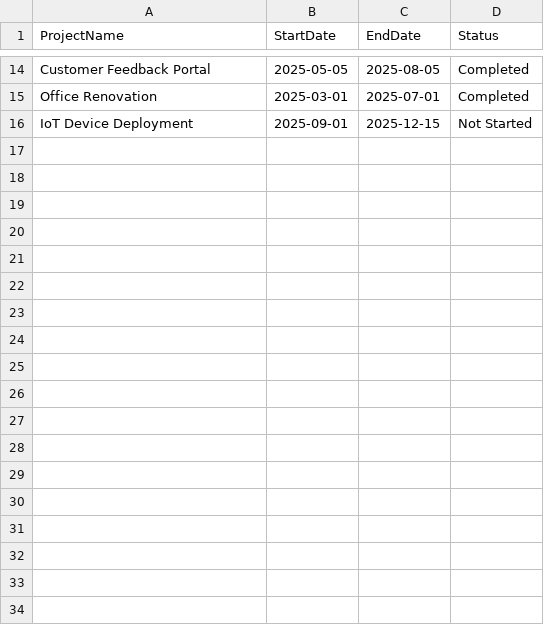
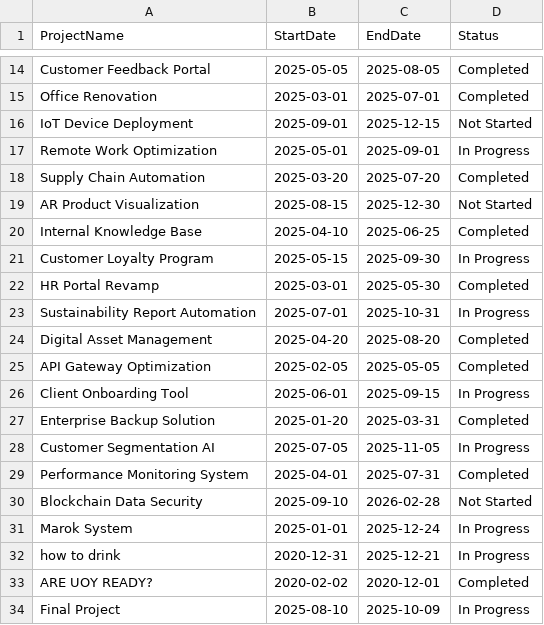
Before and after one commit to AsiaE14/PROGFUND-Project, a CSV file: data.csv, drawn as a sheet; only a part is shown, gaps mark what is left out; the diff names each change by its address in the sheet, - before the commit and + after, or states it on an @@ line.

```diff
--- a/data.csv
+++ b/data.csv
+row 17: Remote Work Optimization | 2025-05-01 | 2025-09-01 | In Progress
+row 18: Supply Chain Automation | 2025-03-20 | 2025-07-20 | Completed
+row 19: AR Product Visualization | 2025-08-15 | 2025-12-30 | Not Started
+row 20: Internal Knowledge Base | 2025-04-10 | 2025-06-25 | Completed
+row 21: Customer Loyalty Program | 2025-05-15 | 2025-09-30 | In Progress
+row 22: HR Portal Revamp | 2025-03-01 | 2025-05-30 | Completed
+row 23: Sustainability Report Automation | 2025-07-01 | 2025-10-31 | In Progress
+row 24: Digital Asset Management | 2025-04-20 | 2025-08-20 | Completed
+row 25: API Gateway Optimization | 2025-02-05 | 2025-05-05 | Completed
+row 26: Client Onboarding Tool | 2025-06-01 | 2025-09-15 | In Progress
+row 27: Enterprise Backup Solution | 2025-01-20 | 2025-03-31 | Completed
+row 28: Customer Segmentation AI | 2025-07-05 | 2025-11-05 | In Progress
+row 29: Performance Monitoring System | 2025-04-01 | 2025-07-31 | Completed
+row 30: Blockchain Data Security | 2025-09-10 | 2026-02-28 | Not Started
+row 31: Marok System | 2025-01-01 | 2025-12-24 | In Progress
+row 32: how to drink | 2020-12-31 | 2025-12-21 | In Progress
+row 33: ARE UOY READY? | 2020-02-02 | 2020-12-01 | Completed
+row 34: Final Project | 2025-08-10 | 2025-10-09 | In Progress
```
Also changed, not shown: 3 other files.
